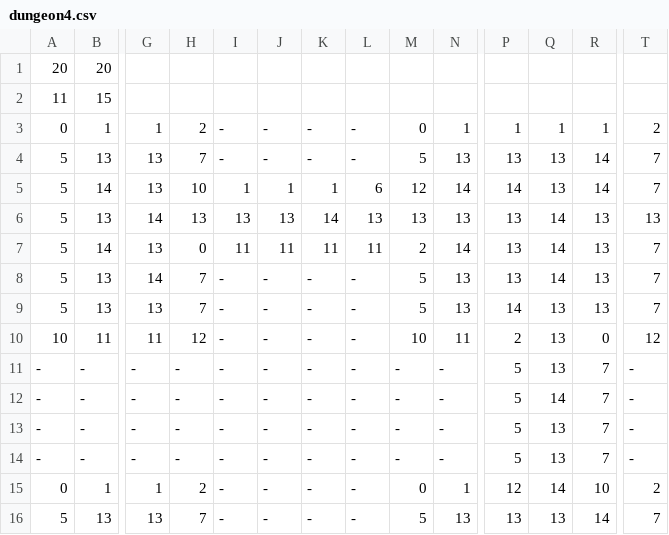
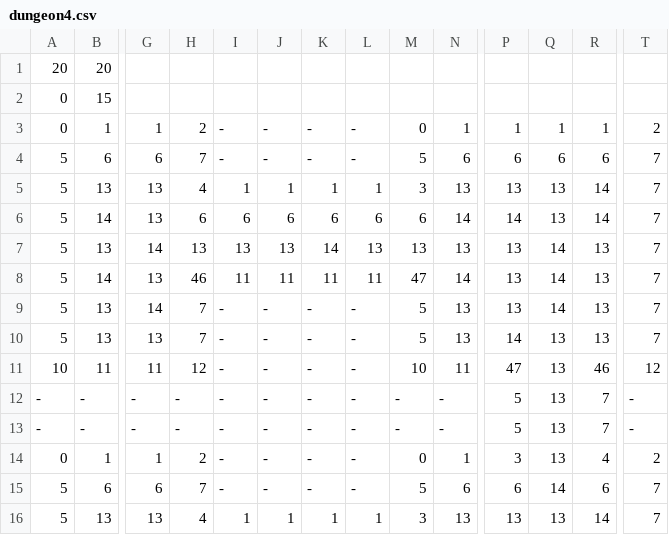
Before and after one commit to Jonhyog/SoftwareDungeon, a CSV file: src/res/dungeons/dungeon4.csv, drawn as a sheet; only a part is shown, gaps mark what is left out; removed rows and columns are numbered as before the commit, all else as after; rows hold the shown columns only; the diff covers the shown part only; the diff names each change by its address in the sheet, - before the commit and + after, or states it on an @@ line.

```diff
--- a/src/res/dungeons/dungeon4.csv
+++ b/src/res/dungeons/dungeon4.csv
-A2: 11
+A2: 0
+row 4: 5 | 6 | 6 | 7 | - | - | - | - | 5 | 6 | 6 | 6 | 6 | 7
-H5: 7
+H5: 4
-I5: -
+I5: 1
-J5: -
+J5: 1
-K5: -
+K5: 1
-L5: -
+L5: 1
-M5: 5
+M5: 3
-H6: 10
+H6: 6
-I6: 1
+I6: 6
-J6: 1
+J6: 6
-K6: 1
+K6: 6
-M6: 12
+M6: 6
-T7: 13
+T7: 7
-H8: 0
+H8: 46
-M8: 2
+M8: 47
-P11: 2
+P11: 47
-R11: 0
+R11: 46
-row 11: - | - | - | - | - | - | - | - | - | - | 5 | 13 | 7 | -
-row 12: - | - | - | - | - | - | - | - | - | - | 5 | 14 | 7 | -
-P14: 12
+P14: 3
-Q14: 14
+Q14: 13
-R14: 10
+R14: 4
+row 15: 5 | 6 | 6 | 7 | - | - | - | - | 5 | 6 | 6 | 14 | 6 | 7
-H16: 7
+H16: 4
-I16: -
+I16: 1
-J16: -
+J16: 1
-K16: -
+K16: 1
-L16: -
+L16: 1
-M16: 5
+M16: 3
```
Also changed, not shown: 42 edited cells elsewhere in this file, 26 other files.
